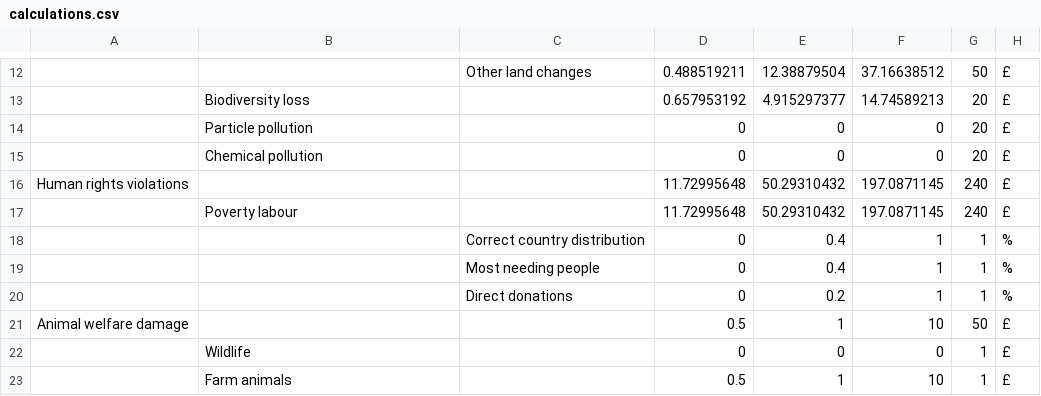
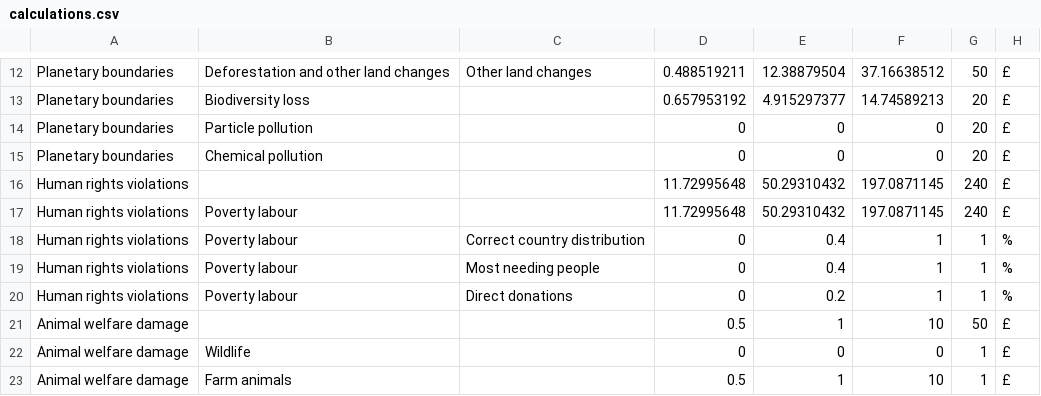
Before and after one commit to suchanekj/offset-me, a CSV file: app/src/data/calculations.csv, drawn as a sheet; only a part is shown, gaps mark what is left out; the diff covers the shown part only; the diff names each change by its address in the sheet, - before the commit and + after, or states it on an @@ line.

```diff
--- a/app/src/data/calculations.csv
+++ b/app/src/data/calculations.csv
-A12:A15: (empty)
+A12:A15: Planetary boundaries
-B12: (empty)
+B12: Deforestation and other land changes
-A17:A20: (empty)
+A17:A20: Human rights violations
-B18:B20: (empty)
+B18:B20: Poverty labour
-A22:A23: (empty)
+A22:A23: Animal welfare damage
```
Also changed, not shown: 1 added row, 1 removed row and 14 edited cells elsewhere in this file, 5 other files.
